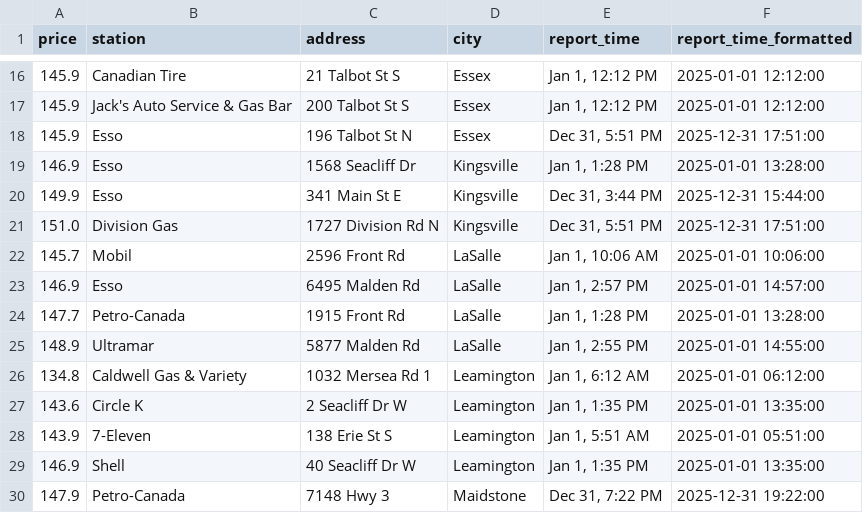
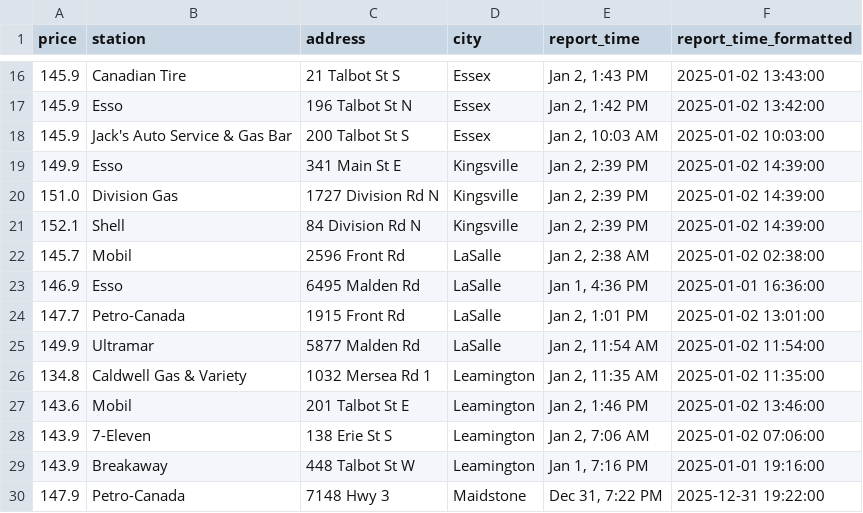
Before and after one commit to shithi30/Gas_Price_QA_CICD_GreatExpect., a CSV file: Today's Fuel Prices.csv, drawn as a sheet; only a part is shown, gaps mark what is left out; the diff covers the shown part only.

```diff
--- a/Today's Fuel Prices.csv
+++ b/Today's Fuel Prices.csv
@@ -16,15 +16,15 @@ price,station,address,city,report_time,report_time_formatted
-145.9,Canadian Tire,21 Talbot St S,Essex,"Jan 1, 12:12 PM",2025-01-01 12:12:00
-145.9,Jack's Auto Service & Gas Bar,200 Talbot St S,Essex,"Jan 1, 12:12 PM",2025-01-01 12:12:00
-145.9,Esso,196 Talbot St N,Essex,"Dec 31, 5:51 PM",2025-12-31 17:51:00
-146.9,Esso,1568 Seacliff Dr,Kingsville,"Jan 1, 1:28 PM",2025-01-01 13:28:00
-149.9,Esso,341 Main St E,Kingsville,"Dec 31, 3:44 PM",2025-12-31 15:44:00
-151.0,Division Gas,1727 Division Rd N,Kingsville,"Dec 31, 5:51 PM",2025-12-31 17:51:00
-145.7,Mobil,2596 Front Rd,LaSalle,"Jan 1, 10:06 AM",2025-01-01 10:06:00
-146.9,Esso,6495 Malden Rd,LaSalle,"Jan 1, 2:57 PM",2025-01-01 14:57:00
-147.7,Petro-Canada,1915 Front Rd,LaSalle,"Jan 1, 1:28 PM",2025-01-01 13:28:00
-148.9,Ultramar,5877 Malden Rd,LaSalle,"Jan 1, 2:55 PM",2025-01-01 14:55:00
-134.8,Caldwell Gas & Variety,1032 Mersea Rd 1,Leamington,"Jan 1, 6:12 AM",2025-01-01 06:12:00
-143.6,Circle K,2 Seacliff Dr W,Leamington,"Jan 1, 1:35 PM",2025-01-01 13:35:00
-143.9,7-Eleven,138 Erie St S,Leamington,"Jan 1, 5:51 AM",2025-01-01 05:51:00
-146.9,Shell,40 Seacliff Dr W,Leamington,"Jan 1, 1:35 PM",2025-01-01 13:35:00
+145.9,Canadian Tire,21 Talbot St S,Essex,"Jan 2, 1:43 PM",2025-01-02 13:43:00
+145.9,Esso,196 Talbot St N,Essex,"Jan 2, 1:42 PM",2025-01-02 13:42:00
+145.9,Jack's Auto Service & Gas Bar,200 Talbot St S,Essex,"Jan 2, 10:03 AM",2025-01-02 10:03:00
+149.9,Esso,341 Main St E,Kingsville,"Jan 2, 2:39 PM",2025-01-02 14:39:00
+151.0,Division Gas,1727 Division Rd N,Kingsville,"Jan 2, 2:39 PM",2025-01-02 14:39:00
+152.1,Shell,84 Division Rd N,Kingsville,"Jan 2, 2:39 PM",2025-01-02 14:39:00
+145.7,Mobil,2596 Front Rd,LaSalle,"Jan 2, 2:38 AM",2025-01-02 02:38:00
+146.9,Esso,6495 Malden Rd,LaSalle,"Jan 1, 4:36 PM",2025-01-01 16:36:00
+147.7,Petro-Canada,1915 Front Rd,LaSalle,"Jan 2, 1:01 PM",2025-01-02 13:01:00
+149.9,Ultramar,5877 Malden Rd,LaSalle,"Jan 2, 11:54 AM",2025-01-02 11:54:00
+134.8,Caldwell Gas & Variety,1032 Mersea Rd 1,Leamington,"Jan 2, 11:35 AM",2025-01-02 11:35:00
+143.6,Mobil,201 Talbot St E,Leamington,"Jan 2, 1:46 PM",2025-01-02 13:46:00
+143.9,7-Eleven,138 Erie St S,Leamington,"Jan 2, 7:06 AM",2025-01-02 07:06:00
+143.9,Breakaway,448 Talbot St W,Leamington,"Jan 1, 7:16 PM",2025-01-01 19:16:00
 147.9,Petro-Canada,7148 Hwy 3,Maidstone,"Dec 31, 7:22 PM",2025-12-31 19:22:00
```
Also changed, not shown: 8 added rows, 7 removed rows and 34 edited cells elsewhere in this file.
